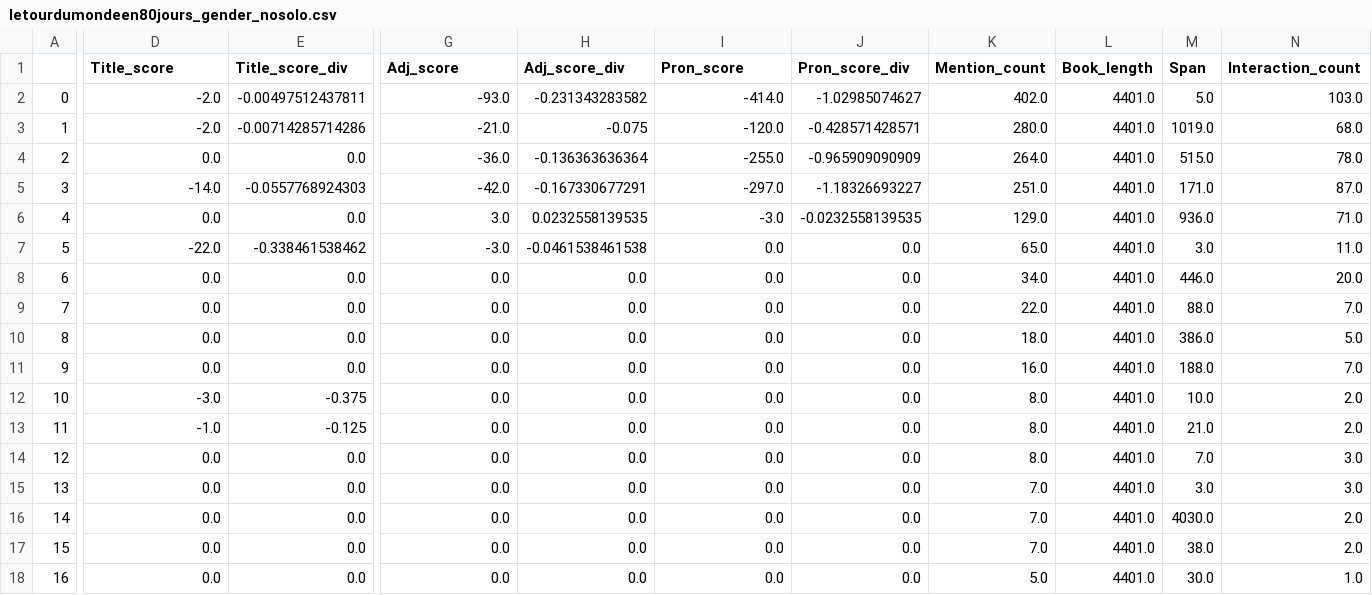
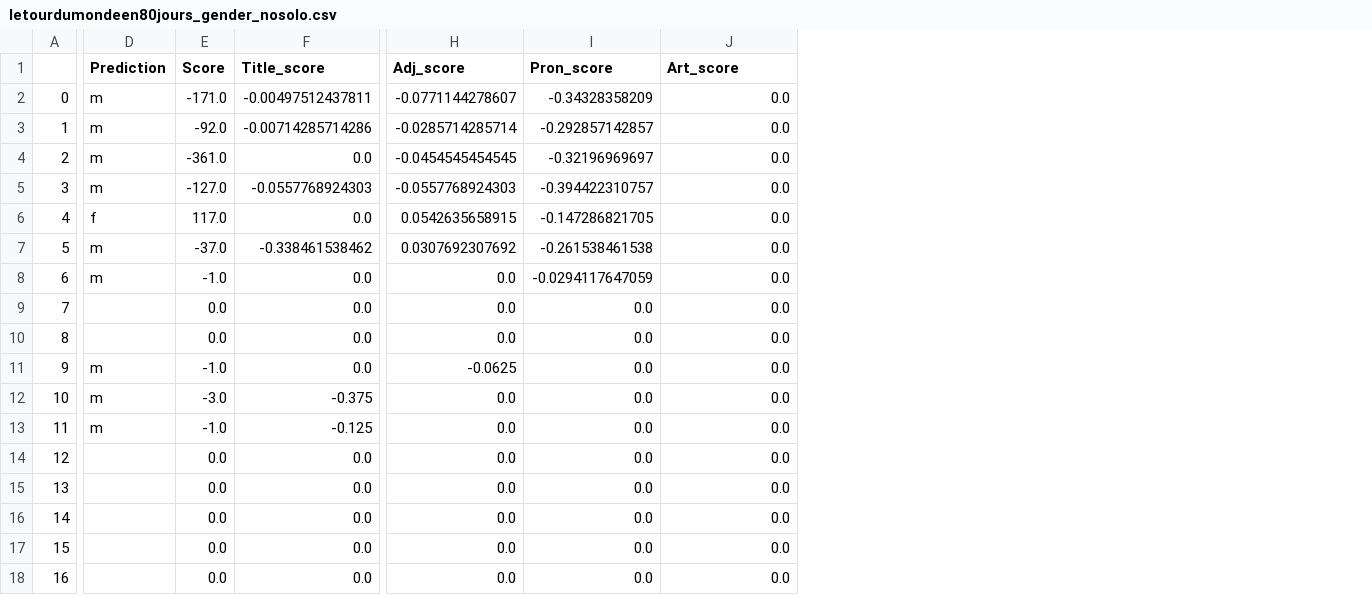
Before and after one commit to semplea/characters-meta, a CSV file: python/metadata/letourdumondeen80jours_gender_nosolo.csv, drawn as a sheet; only a part is shown, gaps mark what is left out; removed rows and columns are numbered as before the commit, all else as after; the diff covers the shown part only; the diff names each change by its address in the sheet, - before the commit and + after, or states it on an @@ line.

```diff
--- a/python/metadata/letourdumondeen80jours_gender_nosolo.csv
+++ b/python/metadata/letourdumondeen80jours_gender_nosolo.csv
+column D (Prediction), rows 2-13: m | m | m | m | f | m | m |  |  | m | m | m
+column E (Score), rows 2-18: -171.0 | -92.0 | -361.0 | -127.0 | 117.0 | -37.0 | -1.0 | 0.0 | 0.0 | -1.0 | -3.0 | -1.0 | 0.0 | 0.0 | 0.0 | 0.0 | 0.0
-column E (Title_score_div), rows 2-18: -0.00497512437811 | -0.00714285714286 | 0.0 | -0.0557768924303 | 0.0 | -0.338461538462 | 0.0 | 0.0 | 0.0 | 0.0 | -0.375 | -0.125 | 0.0 | 0.0 | 0.0 | 0.0 | 0.0
-column H (Adj_score_div), rows 2-18: -0.231343283582 | -0.075 | -0.136363636364 | -0.167330677291 | 0.0232558139535 | -0.0461538461538 | 0.0 | 0.0 | 0.0 | 0.0 | 0.0 | 0.0 | 0.0 | 0.0 | 0.0 | 0.0 | 0.0
-column K (Mention_count), rows 2-18: 402.0 | 280.0 | 264.0 | 251.0 | 129.0 | 65.0 | 34.0 | 22.0 | 18.0 | 16.0 | 8.0 | 8.0 | 8.0 | 7.0 | 7.0 | 7.0 | 5.0
-column L (Book_length), rows 2-18: all 4401.0
-column M (Span), rows 2-18: 5.0 | 1019.0 | 515.0 | 171.0 | 936.0 | 3.0 | 446.0 | 88.0 | 386.0 | 188.0 | 10.0 | 21.0 | 7.0 | 3.0 | 4030.0 | 38.0 | 30.0
-column N (Interaction_count), rows 2-18: 103.0 | 68.0 | 78.0 | 87.0 | 71.0 | 11.0 | 20.0 | 7.0 | 5.0 | 7.0 | 2.0 | 2.0 | 3.0 | 3.0 | 2.0 | 2.0 | 1.0
-J1: Pron_score_div
+J1: Art_score
-F2 (Title_score): -2.0
+F2 (Title_score): -0.00497512437811
-H2 (Adj_score): -93.0
+H2 (Adj_score): -0.0771144278607
-I2 (Pron_score): -414.0
+I2 (Pron_score): -0.34328358209
-J2 (Art_score): -1.02985074627
+J2 (Art_score): 0.0
-F3 (Title_score): -2.0
+F3 (Title_score): -0.00714285714286
-H3 (Adj_score): -21.0
+H3 (Adj_score): -0.0285714285714
-I3 (Pron_score): -120.0
+I3 (Pron_score): -0.292857142857
-J3 (Art_score): -0.428571428571
+J3 (Art_score): 0.0
-H4 (Adj_score): -36.0
+H4 (Adj_score): -0.0454545454545
-I4 (Pron_score): -255.0
+I4 (Pron_score): -0.32196969697
-J4 (Art_score): -0.965909090909
+J4 (Art_score): 0.0
-F5 (Title_score): -14.0
+F5 (Title_score): -0.0557768924303
-H5 (Adj_score): -42.0
+H5 (Adj_score): -0.0557768924303
-I5 (Pron_score): -297.0
+I5 (Pron_score): -0.394422310757
-J5 (Art_score): -1.18326693227
+J5 (Art_score): 0.0
-H6 (Adj_score): 3.0
+H6 (Adj_score): 0.0542635658915
-I6 (Pron_score): -3.0
+I6 (Pron_score): -0.147286821705
-J6 (Art_score): -0.0232558139535
+J6 (Art_score): 0.0
-F7 (Title_score): -22.0
+F7 (Title_score): -0.338461538462
-H7 (Adj_score): -3.0
+H7 (Adj_score): 0.0307692307692
-I7 (Pron_score): 0.0
+I7 (Pron_score): -0.261538461538
-I8 (Pron_score): 0.0
+I8 (Pron_score): -0.0294117647059
-H11 (Adj_score): 0.0
+H11 (Adj_score): -0.0625
-F12 (Title_score): -3.0
+F12 (Title_score): -0.375
-F13 (Title_score): -1.0
+F13 (Title_score): -0.125
```
Also changed, not shown: 1 removed column and 2 edited cells elsewhere in this file, python/metadata/aubonheurdesdames_gender_nosolo.csv, python/metadata/lassommoir_gender_nosolo.csv, 32 other files.
